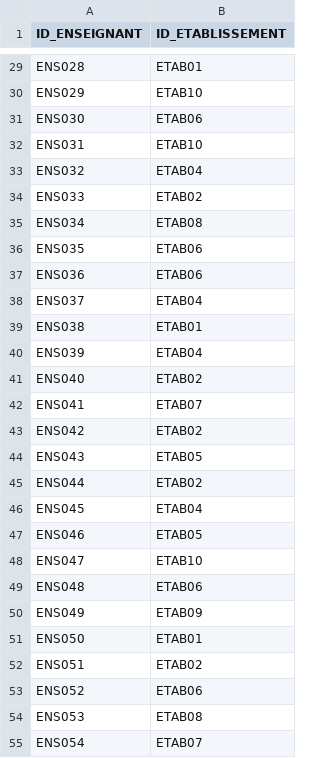
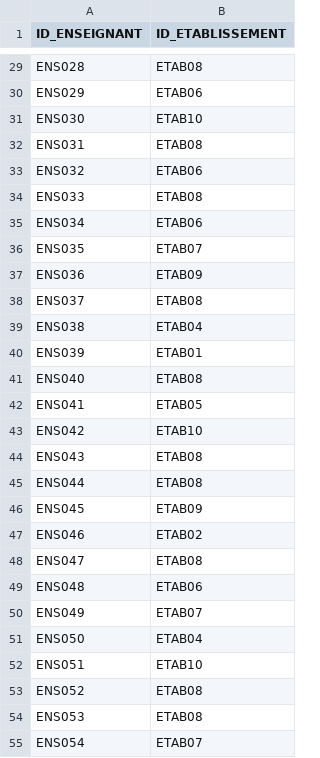
Before and after one commit to dataforgoodfr/13_stop_cyberviolence, a CSV file: data_analyse/data/DIM_ENSEIGNANT.csv, drawn as a sheet; only a part is shown, gaps mark what is left out; the diff covers the shown part only; the diff names each change by its address in the sheet, - before the commit and + after, or states it on an @@ line.

```diff
--- a/data_analyse/data/DIM_ENSEIGNANT.csv
+++ b/data_analyse/data/DIM_ENSEIGNANT.csv
-B29 (ID_ETABLISSEMENT): ETAB01
+B29 (ID_ETABLISSEMENT): ETAB08
-B30 (ID_ETABLISSEMENT): ETAB10
+B30 (ID_ETABLISSEMENT): ETAB06
-B31 (ID_ETABLISSEMENT): ETAB06
+B31 (ID_ETABLISSEMENT): ETAB10
-B32 (ID_ETABLISSEMENT): ETAB10
+B32 (ID_ETABLISSEMENT): ETAB08
-B33 (ID_ETABLISSEMENT): ETAB04
+B33 (ID_ETABLISSEMENT): ETAB06
-B34 (ID_ETABLISSEMENT): ETAB02
+B34 (ID_ETABLISSEMENT): ETAB08
-B35 (ID_ETABLISSEMENT): ETAB08
+B35 (ID_ETABLISSEMENT): ETAB06
-B36 (ID_ETABLISSEMENT): ETAB06
+B36 (ID_ETABLISSEMENT): ETAB07
-B37 (ID_ETABLISSEMENT): ETAB06
+B37 (ID_ETABLISSEMENT): ETAB09
-B38 (ID_ETABLISSEMENT): ETAB04
+B38 (ID_ETABLISSEMENT): ETAB08
-B39 (ID_ETABLISSEMENT): ETAB01
+B39 (ID_ETABLISSEMENT): ETAB04
-B40 (ID_ETABLISSEMENT): ETAB04
+B40 (ID_ETABLISSEMENT): ETAB01
-B41 (ID_ETABLISSEMENT): ETAB02
+B41 (ID_ETABLISSEMENT): ETAB08
-B42 (ID_ETABLISSEMENT): ETAB07
+B42 (ID_ETABLISSEMENT): ETAB05
-B43 (ID_ETABLISSEMENT): ETAB02
+B43 (ID_ETABLISSEMENT): ETAB10
-B44 (ID_ETABLISSEMENT): ETAB05
+B44 (ID_ETABLISSEMENT): ETAB08
-B45 (ID_ETABLISSEMENT): ETAB02
+B45 (ID_ETABLISSEMENT): ETAB08
-B46 (ID_ETABLISSEMENT): ETAB04
+B46 (ID_ETABLISSEMENT): ETAB09
-B47 (ID_ETABLISSEMENT): ETAB05
+B47 (ID_ETABLISSEMENT): ETAB02
-B48 (ID_ETABLISSEMENT): ETAB10
+B48 (ID_ETABLISSEMENT): ETAB08
-B50 (ID_ETABLISSEMENT): ETAB09
+B50 (ID_ETABLISSEMENT): ETAB07
-B51 (ID_ETABLISSEMENT): ETAB01
+B51 (ID_ETABLISSEMENT): ETAB04
-B52 (ID_ETABLISSEMENT): ETAB02
+B52 (ID_ETABLISSEMENT): ETAB10
-B53 (ID_ETABLISSEMENT): ETAB06
+B53 (ID_ETABLISSEMENT): ETAB08
```
Also changed, not shown: 68 edited cells elsewhere in this file, data_analyse/data/DIM_ELEVE.csv, data_analyse/data/DIM_ETABLISSEMENT.csv, 3 other files.
